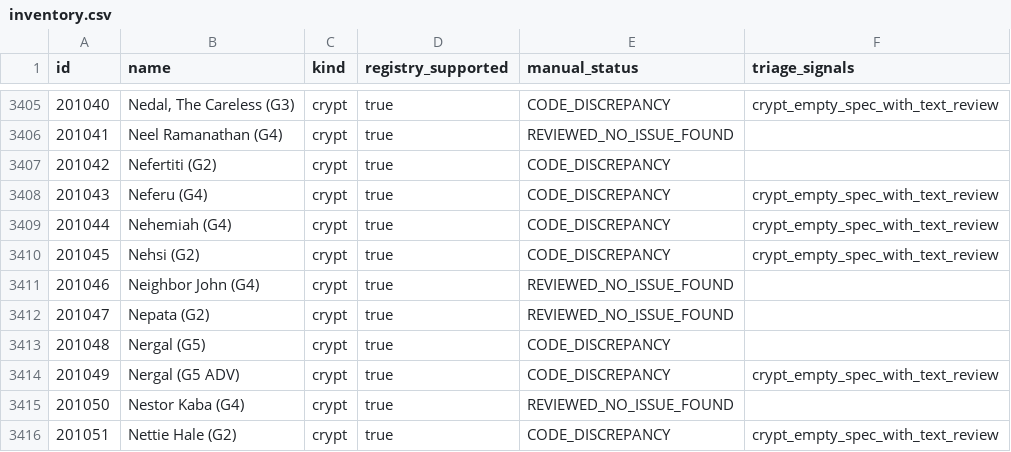
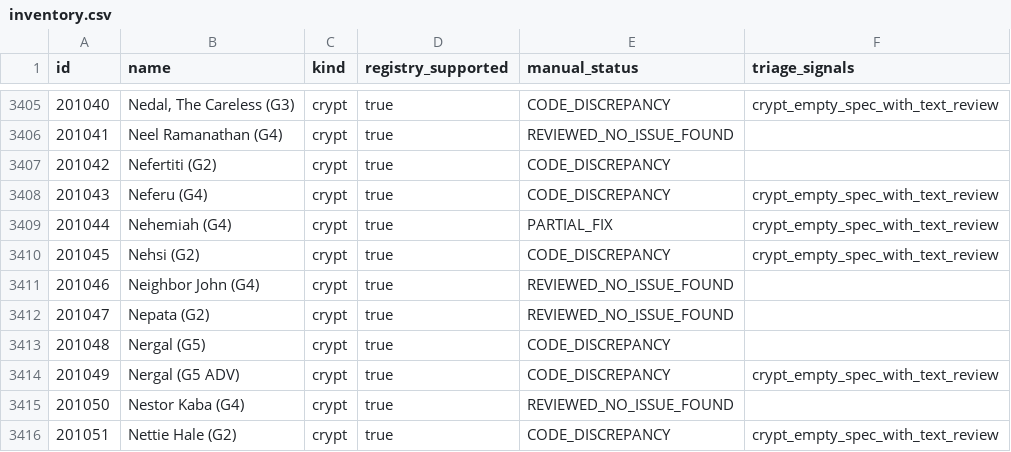
Before and after one commit to komensal/VTES-Player, a CSV file: docs/card-audit/inventory.csv, drawn as a sheet; only a part is shown, gaps mark what is left out.

Commit message:
Implement Nehemiah hand cycling with partial privacy masking
Co-authored-by: arena-agent <297053741+arena-agent@users.noreply.github.com>

```diff
--- a/docs/card-audit/inventory.csv
+++ b/docs/card-audit/inventory.csv
@@ -3408,3 +3408,3 @@
 "201043","Neferu (G4)","crypt","true","CODE_DISCREPANCY","crypt_empty_spec_with_text_review"
-"201044","Nehemiah (G4)","crypt","true","CODE_DISCREPANCY","crypt_empty_spec_with_text_review"
+"201044","Nehemiah (G4)","crypt","true","PARTIAL_FIX","crypt_empty_spec_with_text_review"
 "201045","Nehsi (G2)","crypt","true","CODE_DISCREPANCY","crypt_empty_spec_with_text_review"
```
Also changed, not shown: docs/card-audit/open-issue-categories.csv, 8 other files.
